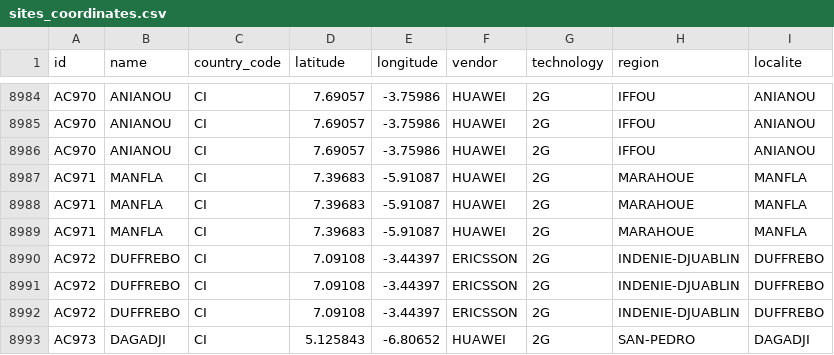
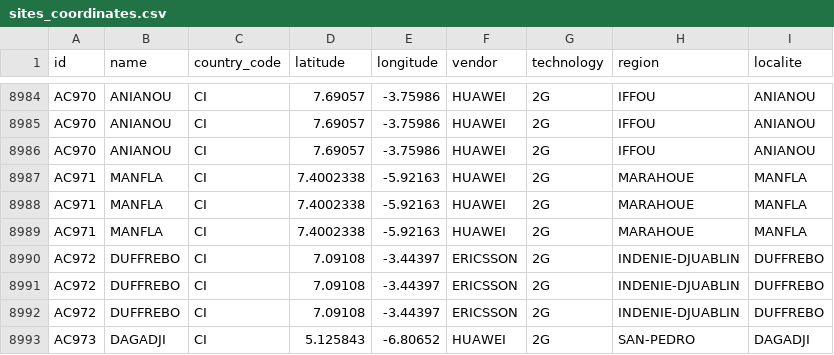
Before and after one commit to doyen5/NetInsight-360, a CSV file: netinsight360-backend/data/sites_coordinates.csv, drawn as a sheet; only a part is shown, gaps mark what is left out.

Commit message:
correction des codes et de la page map-view.php, ajout de nouveaux scripts d'importation parallèle pour les données 2G, 3G et 4G, mise à jour de la documentation pour l'importation parallèle, ajout de nouveaux rapports PDF exportés et mise à jour des coordonnées des sites dans le fichier CSV.

```diff
--- a/netinsight360-backend/data/sites_coordinates.csv
+++ b/netinsight360-backend/data/sites_coordinates.csv
@@ -9004,5 +9004,5 @@ AC970,ANIANOU,CI,7.69057,-3.75986,HUAWEI,2G,IFFOU,ANIANOU,,,,,,,,,,,,,,
 AC970,ANIANOU,CI,7.69057,-3.75986,HUAWEI,2G,IFFOU,ANIANOU,,,,,,,,,,,,,,
-AC971,MANFLA,CI,7.39683,-5.91087,HUAWEI,2G,MARAHOUE,MANFLA,,,,,,,,,,,,,,
-AC971,MANFLA,CI,7.39683,-5.91087,HUAWEI,2G,MARAHOUE,MANFLA,,,,,,,,,,,,,,
-AC971,MANFLA,CI,7.39683,-5.91087,HUAWEI,2G,MARAHOUE,MANFLA,,,,,,,,,,,,,,
+AC971,MANFLA,CI,7.4002338,-5.92163,HUAWEI,2G,MARAHOUE,MANFLA,,,,,,,,,,,,,,
+AC971,MANFLA,CI,7.4002338,-5.92163,HUAWEI,2G,MARAHOUE,MANFLA,,,,,,,,,,,,,,
+AC971,MANFLA,CI,7.4002338,-5.92163,HUAWEI,2G,MARAHOUE,MANFLA,,,,,,,,,,,,,,
 AC972,DUFFREBO,CI,7.09108,-3.44397,ERICSSON,2G,INDENIE-DJUABLIN,DUFFREBO,,,,,,,,,,,,,,
```
Also changed, not shown: 33 other files.
